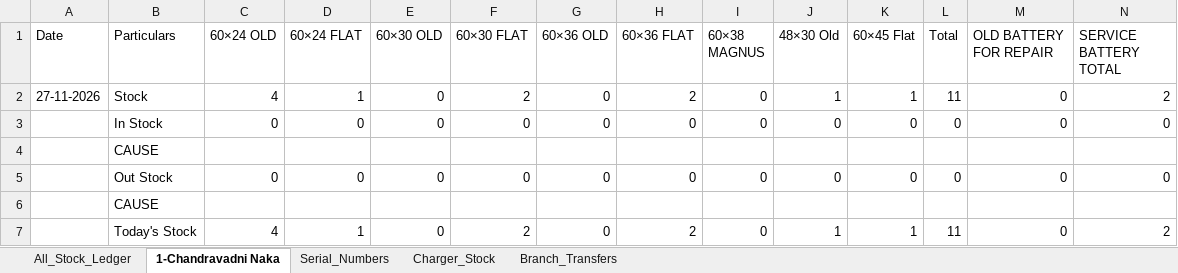
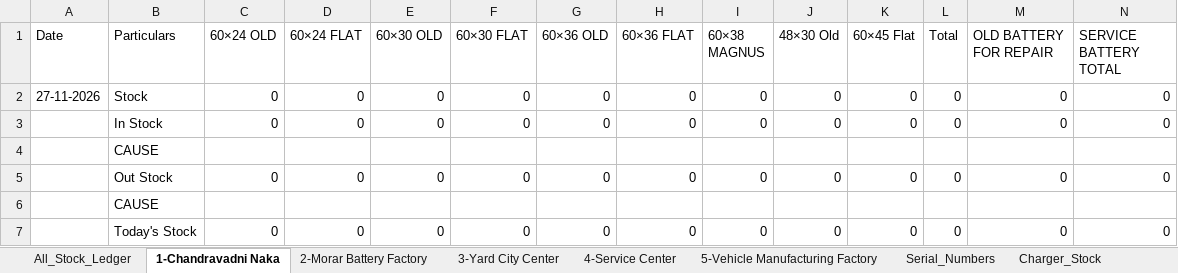
Before and after one commit to piyushCS201083/stock-management, an Excel workbook: data/backups/latest_stock_register.xlsx, sheet 1-Chandravadni Naka, drawn as a sheet; values as stored, in another font and other column widths than the file's, no borders; removed rows and columns are numbered as before the commit, all else as after; the diff names each change by its address in the sheet, - before the commit and + after, or states it on an @@ line.

Commit message:
feat: add system-wide factory reset functionality
Implemented a factory reset mechanism to clear all stock records, serials, and cloud storage data. Updated API endpoints to handle global reset requests and added support for reset epoch synchronization across the system.

```diff
--- a/data/backups/latest_stock_register.xlsx (sheet 1-Chandravadni Naka)
+++ b/data/backups/latest_stock_register.xlsx (sheet 1-Chandravadni Naka)
+sheet tab: 2-Morar Battery Factory
+sheet tab: 3-Yard City Center
+sheet tab: 4-Service Center
+sheet tab: 5-Vehicle Manufacturing Factory
-C2 (60×24 OLD): 4
+C2 (60×24 OLD): 0
-D2 (60×24 FLAT): 1
+D2 (60×24 FLAT): 0
-F2 (60×30 FLAT): 2
+F2 (60×30 FLAT): 0
-H2 (60×36 FLAT): 2
+H2 (60×36 FLAT): 0
-J2 (48×30 Old): 1
+J2 (48×30 Old): 0
-K2 (60×45 Flat): 1
+K2 (60×45 Flat): 0
-L2 (Total): 11
+L2 (Total): 0
-N2 (SERVICE BATTERY TOTAL): 2
+N2 (SERVICE BATTERY TOTAL): 0
-row 7:  | Today's Stock | 4 | 1 | 0 | 2 | 0 | 2 | 0 | 1 | 1 | 11 | 0 | 2
+row 7:  | Today's Stock | 0 | 0 | 0 | 0 | 0 | 0 | 0 | 0 | 0 | 0 | 0 | 0
```
Also changed, not shown: sheet All_Stock_Ledger, sheet Serial_Numbers, other sheet tabs, data/backups/latest_serial_history.xlsx, 19 other files.
